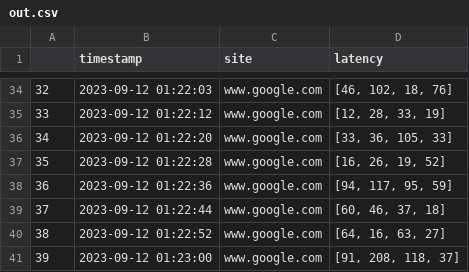
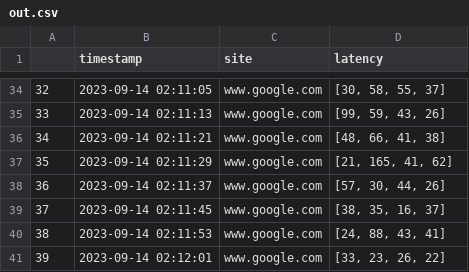
Before and after one commit to Harold-y/PythonUtils, a CSV file: utils/out.csv, drawn as a sheet; only a part is shown, gaps mark what is left out; the diff covers the shown part only.

```diff
--- a/utils/out.csv
+++ b/utils/out.csv
@@ -34,8 +34,8 @@
-32,2023-09-12 01:22:03,www.google.com,"[46, 102, 18, 76]"
-33,2023-09-12 01:22:12,www.google.com,"[12, 28, 33, 19]"
-34,2023-09-12 01:22:20,www.google.com,"[33, 36, 105, 33]"
-35,2023-09-12 01:22:28,www.google.com,"[16, 26, 19, 52]"
-36,2023-09-12 01:22:36,www.google.com,"[94, 117, 95, 59]"
-37,2023-09-12 01:22:44,www.google.com,"[60, 46, 37, 18]"
-38,2023-09-12 01:22:52,www.google.com,"[64, 16, 63, 27]"
-39,2023-09-12 01:23:00,www.google.com,"[91, 208, 118, 37]"
+32,2023-09-14 02:11:05,www.google.com,"[30, 58, 55, 37]"
+33,2023-09-14 02:11:13,www.google.com,"[99, 59, 43, 26]"
+34,2023-09-14 02:11:21,www.google.com,"[48, 66, 41, 38]"
+35,2023-09-14 02:11:29,www.google.com,"[21, 165, 41, 62]"
+36,2023-09-14 02:11:37,www.google.com,"[57, 30, 44, 26]"
+37,2023-09-14 02:11:45,www.google.com,"[38, 35, 16, 37]"
+38,2023-09-14 02:11:53,www.google.com,"[24, 88, 43, 41]"
+39,2023-09-14 02:12:01,www.google.com,"[33, 23, 26, 22]"
```
Also changed, not shown: 64 edited cells elsewhere in this file, 4 other files.
